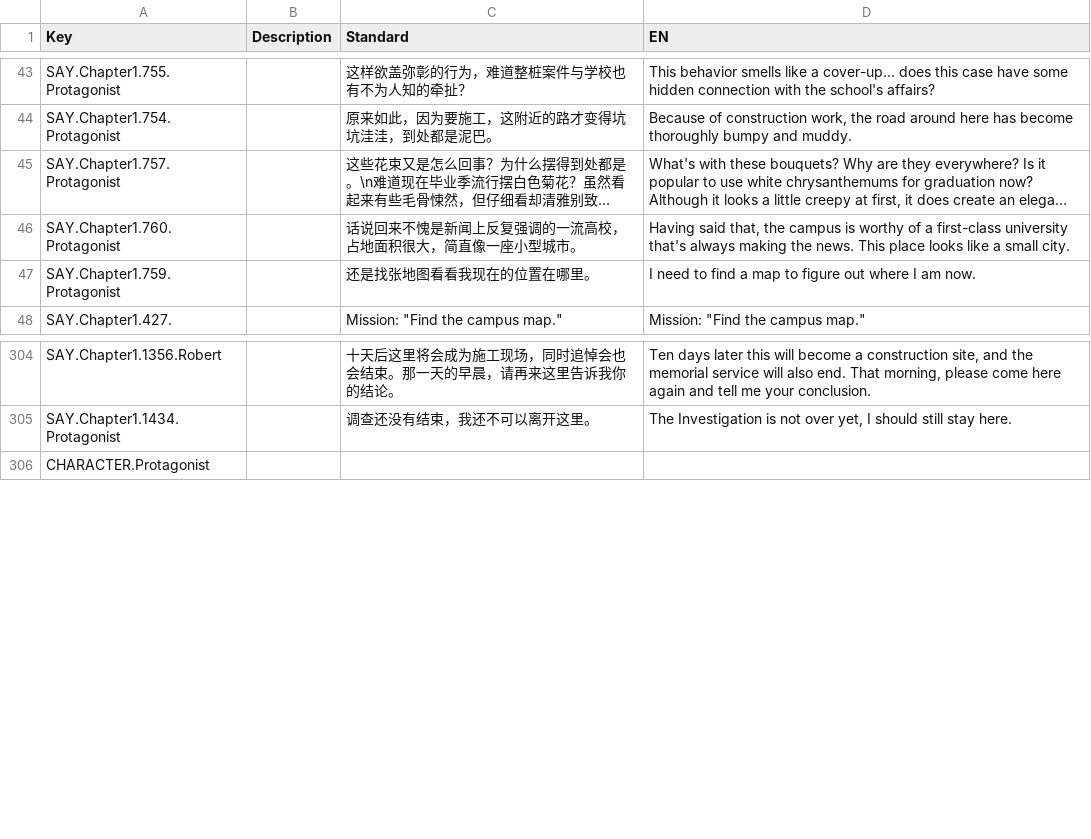
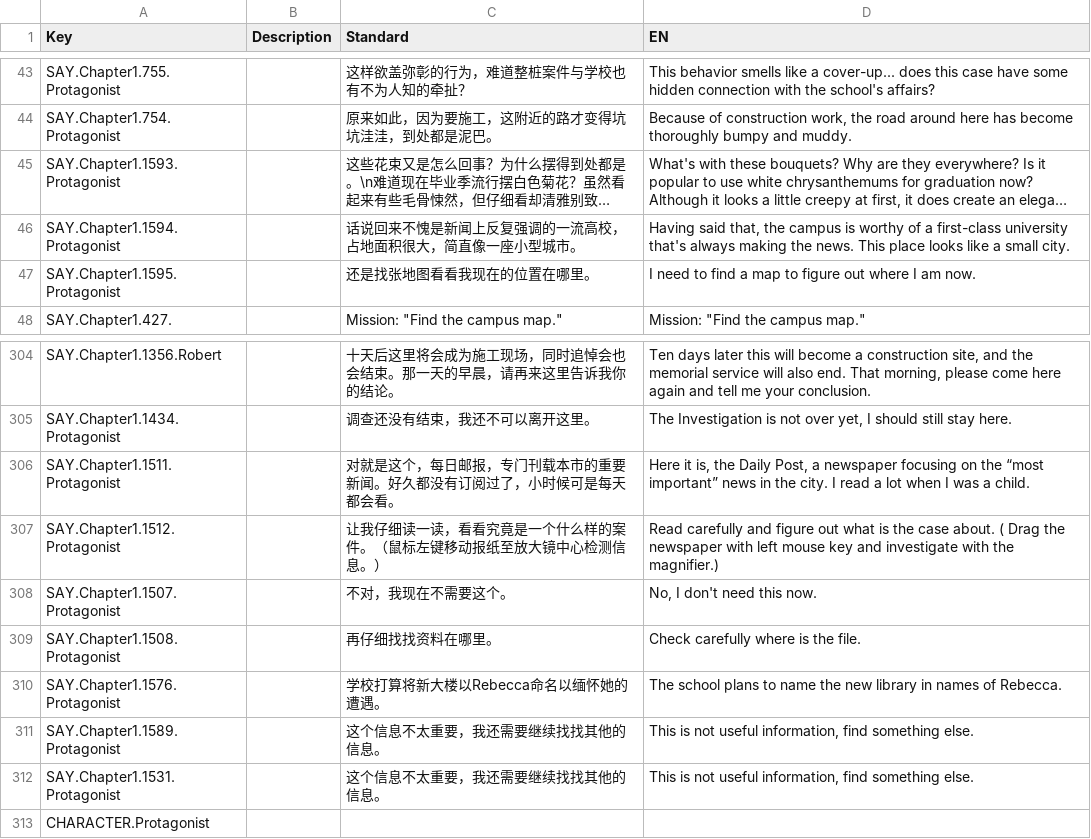
Before and after one commit to YangyingRen/LimitedImpressionAboutRebecca, a CSV file: LimitedImpressionAboutRebecca/Assets/localization.csv, drawn as a sheet; only a part is shown, gaps mark what is left out; long unchanged cells end in …; the diff names each change by its address in the sheet, - before the commit and + after, or states it on an @@ line.

Commit message:
Fix Magnifier Bugs

```diff
--- a/LimitedImpressionAboutRebecca/Assets/localization.csv
+++ b/LimitedImpressionAboutRebecca/Assets/localization.csv
-A45 (Key): SAY.Chapter1.757.Protagonist
+A45 (Key): SAY.Chapter1.1593.Protagonist
-A46 (Key): SAY.Chapter1.760.Protagonist
+A46 (Key): SAY.Chapter1.1594.Protagonist
-A47 (Key): SAY.Chapter1.759.Protagonist
+A47 (Key): SAY.Chapter1.1595.Protagonist
+row 306: SAY.Chapter1.1511.Protagonist |  | 对就是这个，每日邮报，专门刊载本市的重要新闻。好久都没有订阅过了，小时候可是每天都会看。 | Here it is, the Daily Post, a newspaper focusing on the “most important” news in the city. I read a lot when I was a child.
+row 307: SAY.Chapter1.1512.Protagonist |  | 让我仔细读一读，看看究竟是一个什么样的案件。（鼠标左键移动报纸至放大镜中心检测信息。） | Read carefully and figure out what is the case about. ( Drag the newspaper with left mouse key and investigate with the magnifier.)
+row 308: SAY.Chapter1.1507.Protagonist |  | 不对，我现在不需要这个。 | No, I don't need this now.
+row 309: SAY.Chapter1.1508.Protagonist |  | 再仔细找找资料在哪里。 | Check carefully where is the file.
+row 310: SAY.Chapter1.1576.Protagonist |  | 学校打算将新大楼以Rebecca命名以缅怀她的遭遇。 | The school plans to name the new library in names of Rebecca.
+row 311: SAY.Chapter1.1589.Protagonist |  | 这个信息不太重要，我还需要继续找找其他的信息。 | This is not useful information, find something else.
+row 312: SAY.Chapter1.1531.Protagonist |  | 这个信息不太重要，我还需要继续找找其他的信息。 | This is not useful information, find something else.
```
Also changed, not shown: 28 other files.
